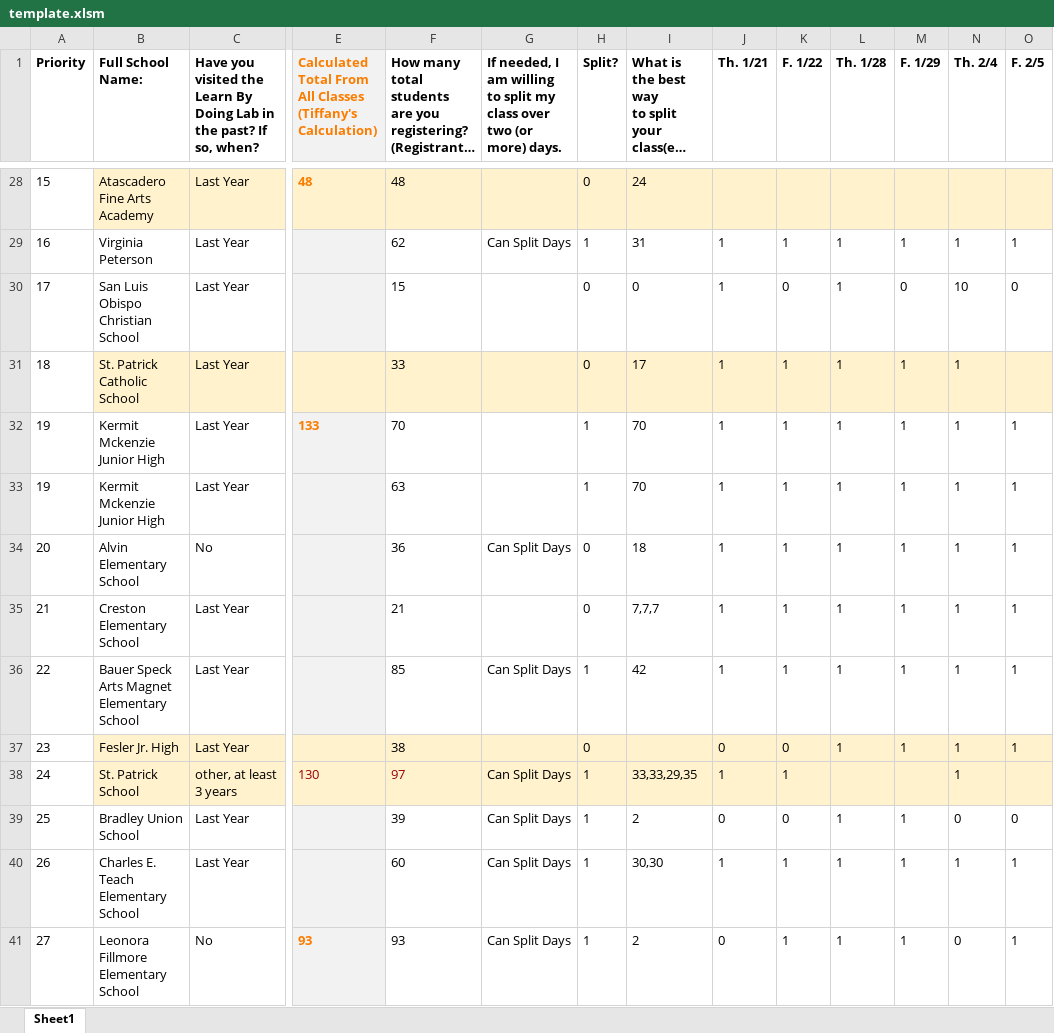
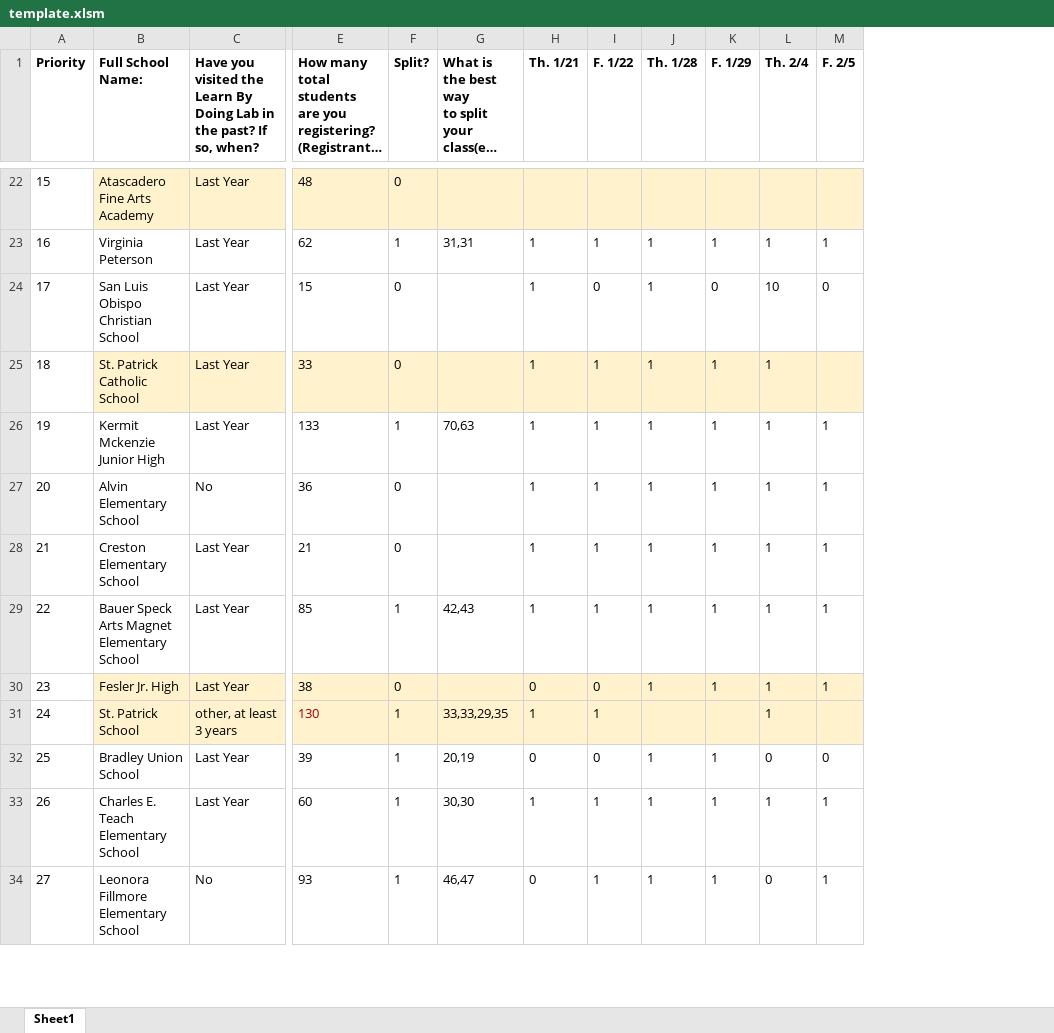
Before and after one commit to dannyao97/LBDLab, an Excel workbook: LBDL/template.xlsm, sheet Sheet1, drawn as a sheet; only a part is shown, gaps mark what is left out; long unchanged cells end in …; values as stored, in another font and other column widths than the file's, no borders; conditional formats not drawn; removed rows and columns are numbered as before the commit, all else as after; rows hold the shown columns only; ↵ is a line break in a cell; the diff covers the shown part only; the diff names each change by its address in the sheet, - before the commit and + after, or states it on an @@ line.

```diff
--- a/LBDL/template.xlsm (sheet Sheet1)
+++ b/LBDL/template.xlsm (sheet Sheet1)
-column E, row 1: Calculated Total From ↵ All Classes ↵ (Tiffany's Calculation); rows 28-32: 48 |  |  |  | 133; rows 38-41: 130 |  |  | 93
-column G, row 1: If needed, I am willing ↵ to split my class over ↵ two (or more) days.; row 29: Can Split Days; rows 34-41: Can Split Days |  | Can Split Days |  | Can Split Days | Can Split Days | Can Split Days | Can Split Days
-G22: 24
+G22: (empty)
-G23: 31
+G23: 31,31
-G24: 0
+G24: (empty)
-G25: 17
+G25: (empty)
-E26: 70
+E26: 133
-G26: 70
+G26: 70,63
-row 33: 19 | Kermit Mckenzie Junior High | Last Year |  | 63 |  | 1 | 70 | 1 | 1 | 1 | 1 | 1 | 1
-G27: 18
+G27: (empty)
-G28: 7,7,7
+G28: (empty)
-G29: 42
+G29: 42,43
-E31: 97
+E31: 130
-G32: 2
+G32: 20,19
-G34: 2
+G34: 46,47
```
Also changed, not shown: 12 removed rows, 42 edited cells and cell formats elsewhere in this sheet.
